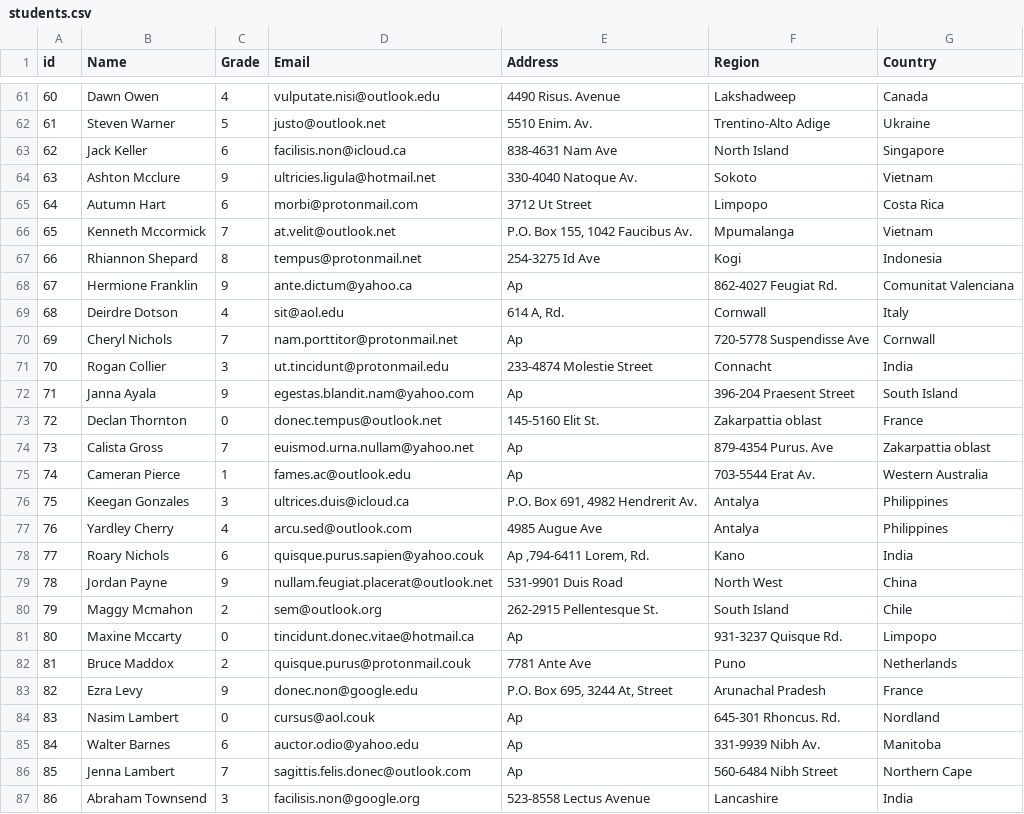
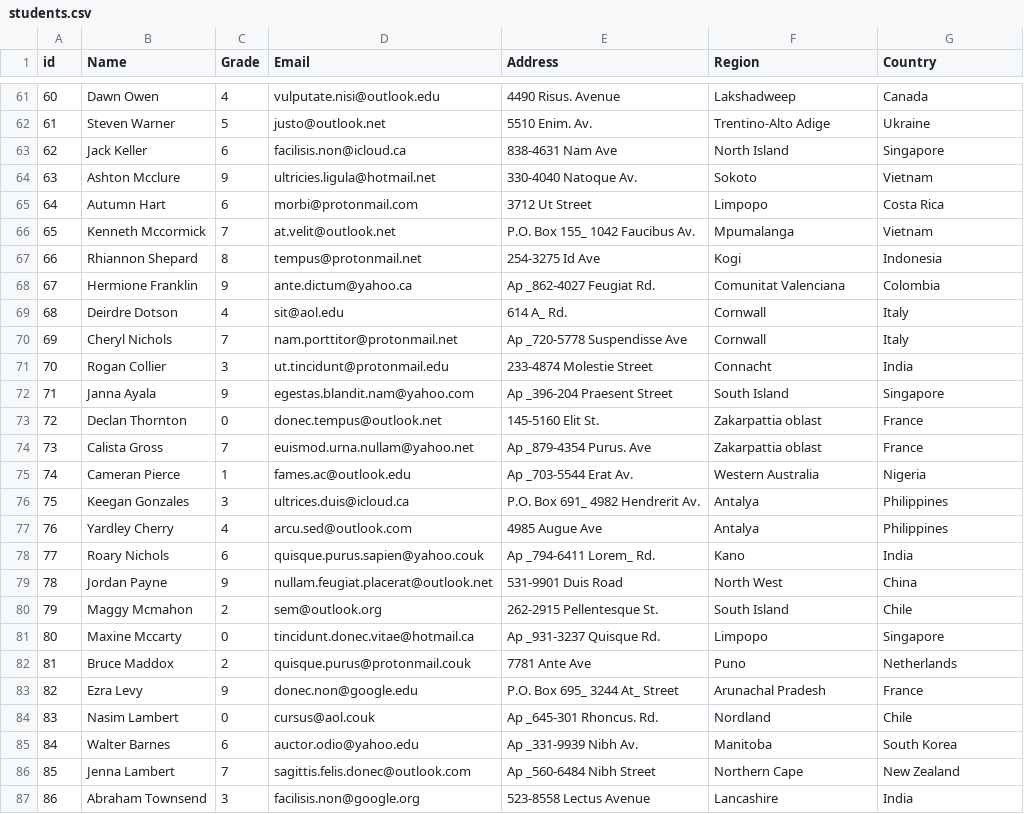
Before and after one commit to Ghamrawy23/SLMSMVN, a CSV file: Data/students.csv, drawn as a sheet; only a part is shown, gaps mark what is left out; the diff covers the shown part only.

```diff
--- a/Data/students.csv
+++ b/Data/students.csv
@@ -66 +66 @@ id,Name,Grade,Email,Address,Region,Country
-65,Kenneth Mccormick,7,at.velit@outlook.net,"P.O. Box 155, 1042 Faucibus Av.",Mpumalanga,Vietnam
+65,Kenneth Mccormick,7,at.velit@outlook.net,P.O. Box 155_ 1042 Faucibus Av.,Mpumalanga,"Vietnam",
@@ -68,3 +68,3 @@ id,Name,Grade,Email,Address,Region,Country
-67,Hermione Franklin,9,ante.dictum@yahoo.ca,Ap ,862-4027 Feugiat Rd.,Comunitat Valenciana
-68,Deirdre Dotson,4,sit@aol.edu,"614 A, Rd.",Cornwall,Italy
-69,Cheryl Nichols,7,nam.porttitor@protonmail.net,Ap ,720-5778 Suspendisse Ave,Cornwall
+67,Hermione Franklin,9,ante.dictum@yahoo.ca,Ap _862-4027 Feugiat Rd.,Comunitat Valenciana,"Colombia",
+68,Deirdre Dotson,4,sit@aol.edu,614 A_ Rd.,Cornwall,"Italy",
+69,Cheryl Nichols,7,nam.porttitor@protonmail.net,Ap _720-5778 Suspendisse Ave,Cornwall,"Italy",
@@ -72 +72 @@ id,Name,Grade,Email,Address,Region,Country
-71,Janna Ayala,9,egestas.blandit.nam@yahoo.com,Ap ,396-204 Praesent Street,South Island
+71,Janna Ayala,9,egestas.blandit.nam@yahoo.com,Ap _396-204 Praesent Street,South Island,"Singapore",
@@ -74,3 +74,3 @@ id,Name,Grade,Email,Address,Region,Country
-73,Calista Gross,7,euismod.urna.nullam@yahoo.net,Ap ,879-4354 Purus. Ave,Zakarpattia oblast
-74,Cameran Pierce,1,fames.ac@outlook.edu,Ap ,703-5544 Erat Av.,Western Australia
-75,Keegan Gonzales,3,ultrices.duis@icloud.ca,"P.O. Box 691, 4982 Hendrerit Av.",Antalya,Philippines
+73,Calista Gross,7,euismod.urna.nullam@yahoo.net,Ap _879-4354 Purus. Ave,Zakarpattia oblast,"France",
+74,Cameran Pierce,1,fames.ac@outlook.edu,Ap _703-5544 Erat Av.,Western Australia,"Nigeria",
+75,Keegan Gonzales,3,ultrices.duis@icloud.ca,P.O. Box 691_ 4982 Hendrerit Av.,Antalya,"Philippines",
@@ -78 +78 @@ id,Name,Grade,Email,Address,Region,Country
-77,Roary Nichols,6,quisque.purus.sapien@yahoo.couk,"Ap ,794-6411 Lorem, Rd.",Kano,India
+77,Roary Nichols,6,quisque.purus.sapien@yahoo.couk,Ap _794-6411 Lorem_ Rd.,Kano,"India",
@@ -81 +81 @@ id,Name,Grade,Email,Address,Region,Country
-80,Maxine Mccarty,0,tincidunt.donec.vitae@hotmail.ca,Ap ,931-3237 Quisque Rd.,Limpopo
+80,Maxine Mccarty,0,tincidunt.donec.vitae@hotmail.ca,Ap _931-3237 Quisque Rd.,Limpopo,"Singapore",
@@ -83,4 +83,4 @@ id,Name,Grade,Email,Address,Region,Country
-82,Ezra Levy,9,donec.non@google.edu,"P.O. Box 695, 3244 At, Street",Arunachal Pradesh,France
-83,Nasim Lambert,0,cursus@aol.couk,Ap ,645-301 Rhoncus. Rd.,Nordland
-84,Walter Barnes,6,auctor.odio@yahoo.edu,Ap ,331-9939 Nibh Av.,Manitoba
-85,Jenna Lambert,7,sagittis.felis.donec@outlook.com,Ap ,560-6484 Nibh Street,Northern Cape
+82,Ezra Levy,9,donec.non@google.edu,P.O. Box 695_ 3244 At_ Street,Arunachal Pradesh,"France",
+83,Nasim Lambert,0,cursus@aol.couk,Ap _645-301 Rhoncus. Rd.,Nordland,"Chile",
+84,Walter Barnes,6,auctor.odio@yahoo.edu,Ap _331-9939 Nibh Av.,Manitoba,"South Korea",
+85,Jenna Lambert,7,sagittis.felis.donec@outlook.com,Ap _560-6484 Nibh Street,Northern Cape,"New Zealand",
```
Also changed, not shown: 82 edited cells elsewhere in this file, 9 other files.
